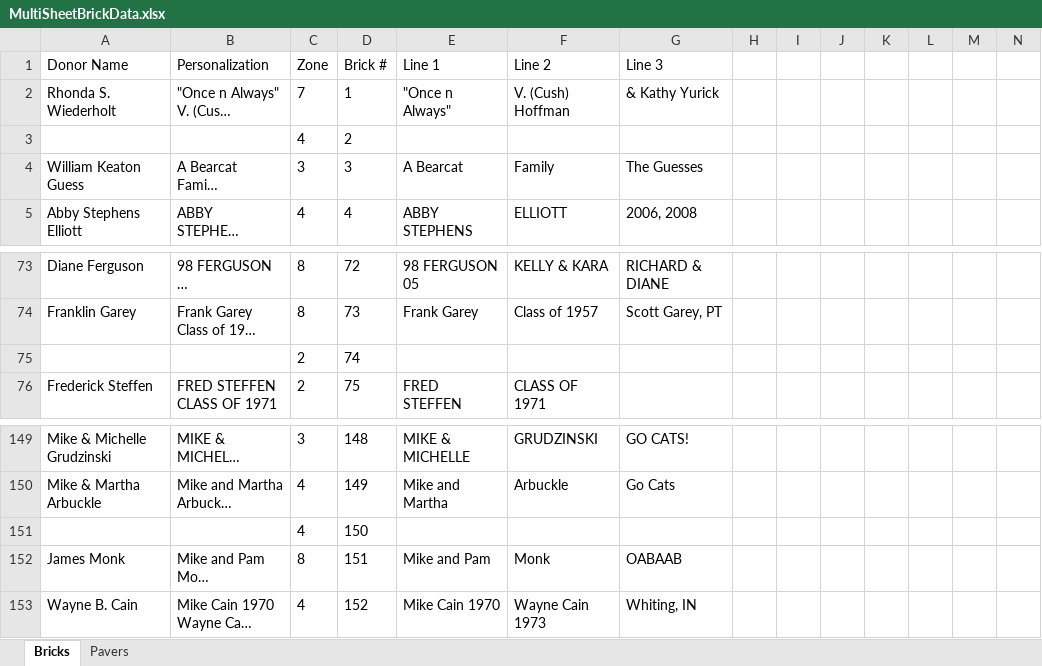
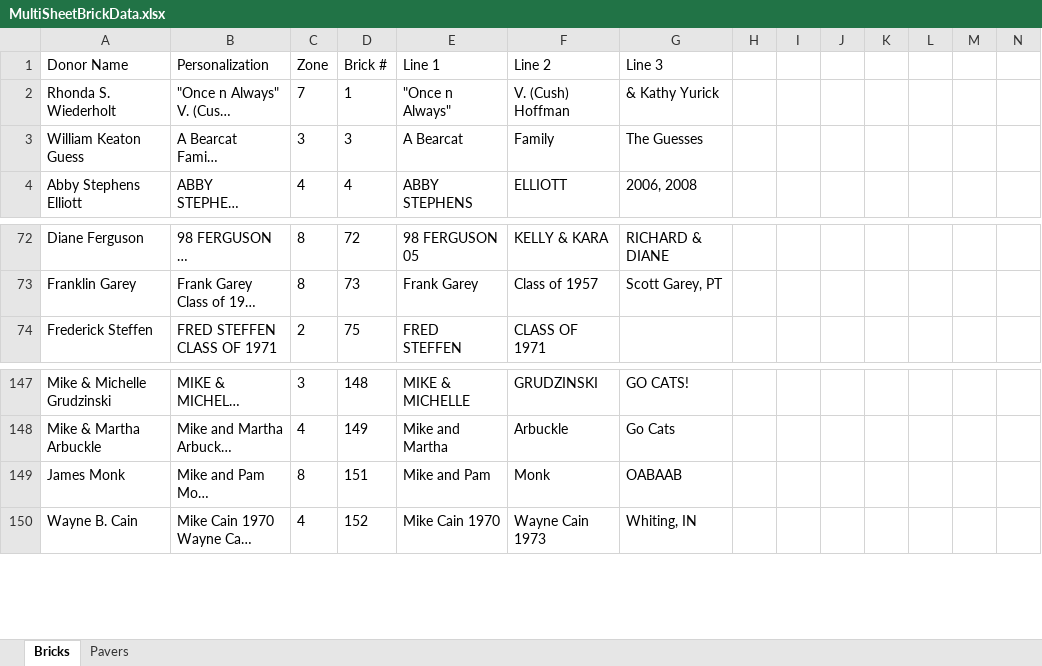
Before and after one commit to wendycorene/bricks, an Excel workbook: MultiSheetBrickData.xlsx, sheet Bricks, drawn as a sheet; only a part is shown, gaps mark what is left out; long unchanged cells end in …; values as stored, in another font and other column widths than the file's, no borders; rows hold the shown columns only; the diff names each change by its address in the sheet, - before the commit and + after, or states it on an @@ line.

Commit message:
Removed blank lines from file

```diff
--- a/MultiSheetBrickData.xlsx (sheet Bricks)
+++ b/MultiSheetBrickData.xlsx (sheet Bricks)
-row 3:  |  | 4 | 2
-row 75:  |  | 2 | 74
-row 151:  |  | 4 | 150
```
Also changed, not shown: sheet Pavers.
